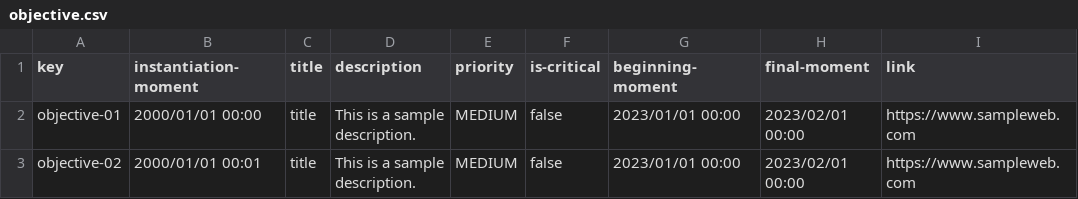
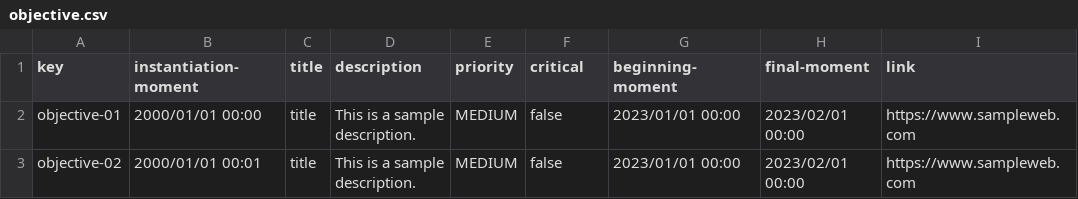
Before and after one commit to Cargarmar18/Acme-SF, a CSV file: src/main/webapp/WEB-INF/resources/sample-data/objective.csv, drawn as a sheet; only a part is shown.

```diff
--- a/src/main/webapp/WEB-INF/resources/sample-data/objective.csv
+++ b/src/main/webapp/WEB-INF/resources/sample-data/objective.csv
@@ -1,2 +1,2 @@
-key,instantiation-moment,title,description,priority,is-critical,beginning-moment,final-moment,link
+key,instantiation-moment,title,description,priority,critical,beginning-moment,final-moment,link
 objective-01,2000/01/01 00:00,"title","This is a sample description.",MEDIUM,false,2023/01/01 00:00,2023/02/01 00:00,"https://www.sampleweb.com"
```
Also changed, not shown: src/main/webapp/WEB-INF/resources/sample-data/training-module.csv, 2 other files.
